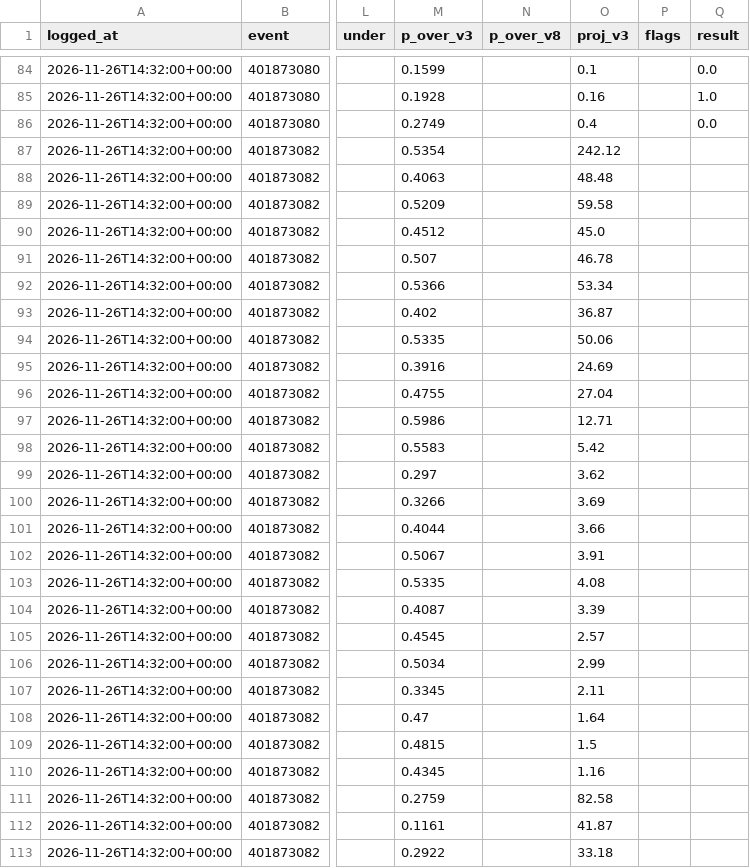
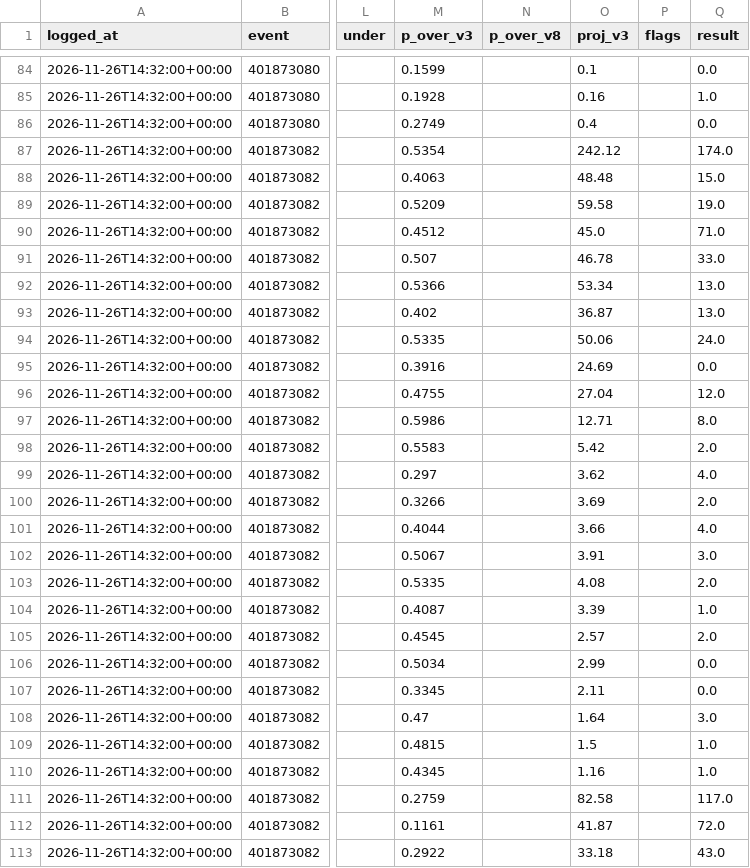
Before and after one commit to g5dsfss7yk-debug/chrisgantt-site, a CSV file: football-model/v8/prices/dk_props.csv, drawn as a sheet; only a part is shown, gaps mark what is left out; the diff covers the shown part only; the diff names each change by its address in the sheet, - before the commit and + after, or states it on an @@ line.

```diff
--- a/football-model/v8/prices/dk_props.csv
+++ b/football-model/v8/prices/dk_props.csv
-Q87 (result): (empty)
+Q87 (result): 174.0
-Q88 (result): (empty)
+Q88 (result): 15.0
-Q89 (result): (empty)
+Q89 (result): 19.0
-Q90 (result): (empty)
+Q90 (result): 71.0
-Q91 (result): (empty)
+Q91 (result): 33.0
-Q92:Q93 (result): (empty)
+Q92:Q93 (result): 13.0
-Q94 (result): (empty)
+Q94 (result): 24.0
-Q95 (result): (empty)
+Q95 (result): 0.0
-Q96 (result): (empty)
+Q96 (result): 12.0
-Q97 (result): (empty)
+Q97 (result): 8.0
-Q98 (result): (empty)
+Q98 (result): 2.0
-Q99 (result): (empty)
+Q99 (result): 4.0
-Q100 (result): (empty)
+Q100 (result): 2.0
-Q101 (result): (empty)
+Q101 (result): 4.0
-Q102 (result): (empty)
+Q102 (result): 3.0
-Q103 (result): (empty)
+Q103 (result): 2.0
-Q104 (result): (empty)
+Q104 (result): 1.0
-Q105 (result): (empty)
+Q105 (result): 2.0
-Q106:Q107 (result): (empty)
+Q106:Q107 (result): 0.0
-Q108 (result): (empty)
+Q108 (result): 3.0
-Q109:Q110 (result): (empty)
+Q109:Q110 (result): 1.0
-Q111 (result): (empty)
+Q111 (result): 117.0
-Q112 (result): (empty)
+Q112 (result): 72.0
-Q113 (result): (empty)
+Q113 (result): 43.0
```
Also changed, not shown: 1 added row and 18 edited cells elsewhere in this file, football-model/v3/picks/log.csv, 6 other files.
